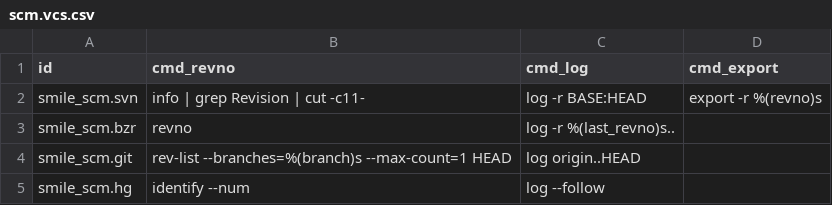
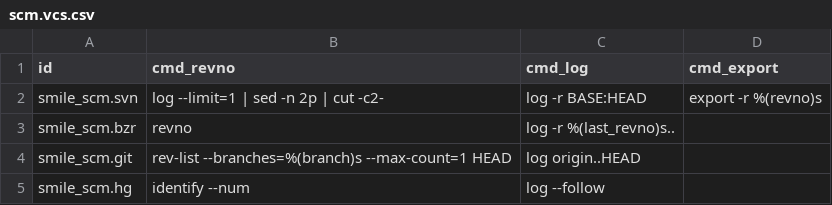
Before and after one commit to Smile-SA/odoo_addons, a CSV file: smile_ci/data/scm.vcs.csv, drawn as a sheet.

Commit message:
[FIX] Get revno for Subversion

```diff
--- a/smile_ci/data/scm.vcs.csv
+++ b/smile_ci/data/scm.vcs.csv
@@ -1,3 +1,3 @@
 id,cmd_revno,cmd_log,cmd_export
-smile_scm.svn,info | grep Revision | cut -c11-,log -r BASE:HEAD,export -r %(revno)s
+smile_scm.svn,log --limit=1 | sed -n 2p | cut -c2-,log -r BASE:HEAD,export -r %(revno)s
 smile_scm.bzr,revno,log -r %(last_revno)s..,
```
Also changed, not shown: 1 other file.
